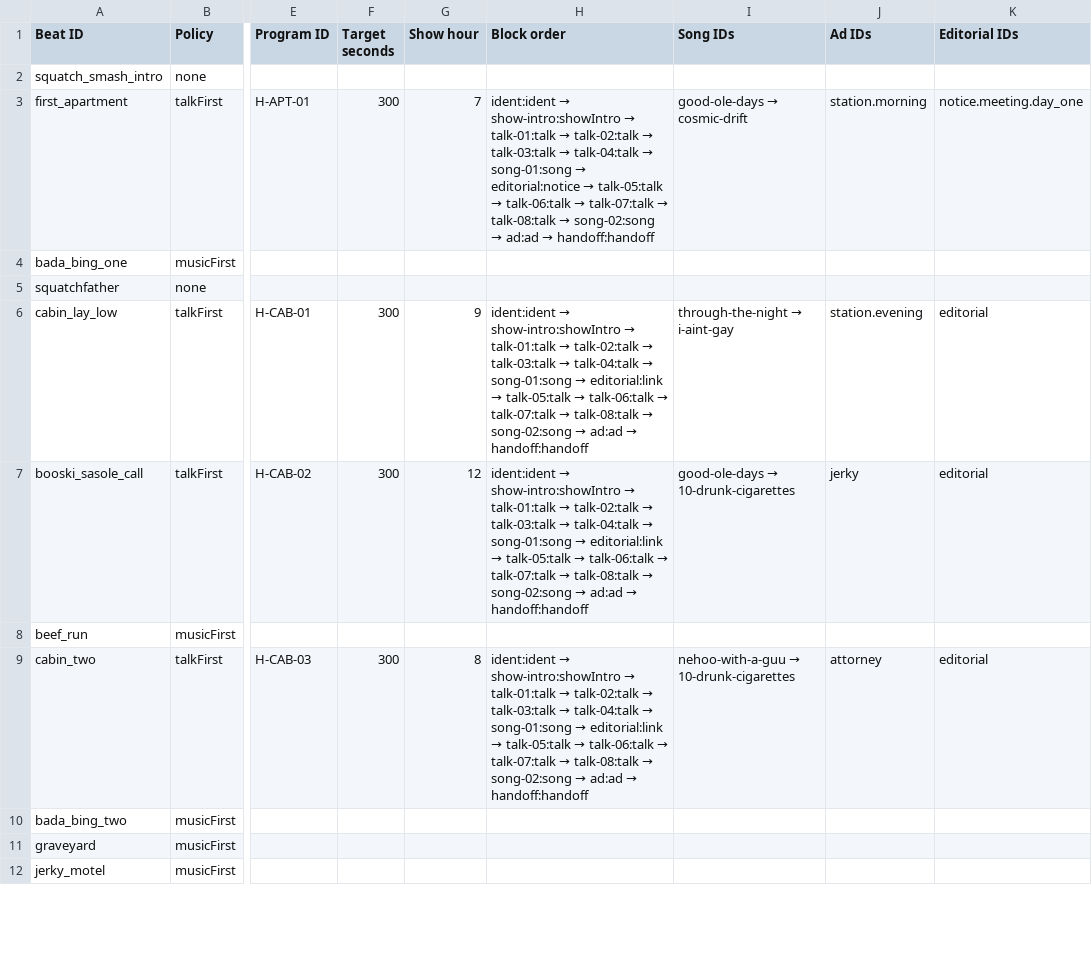
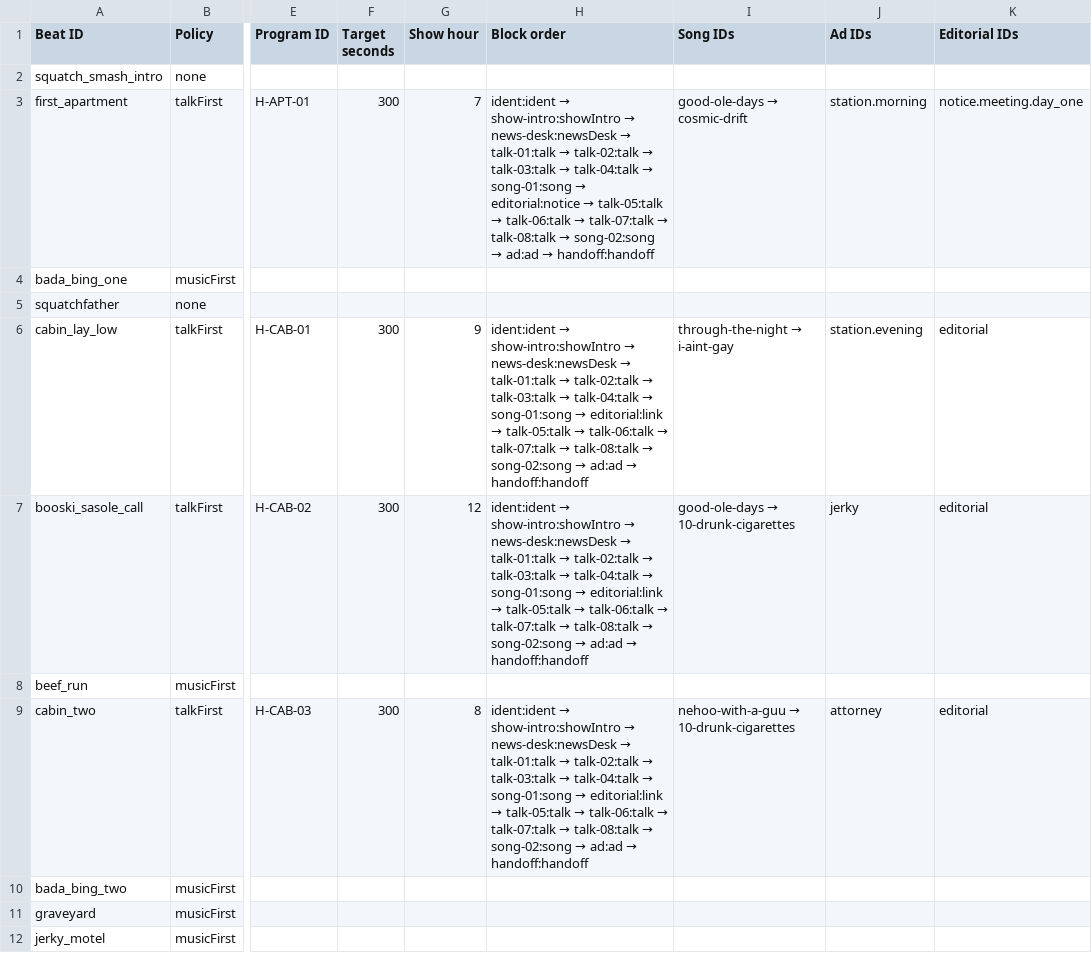
Before and after one commit to LouSputthole/SquatchSmash, a CSV file: docs/audits/radio/radio-program.csv, drawn as a sheet; only a part is shown, gaps mark what is left out; the diff covers the shown part only; the diff names each change by its address in the sheet, - before the commit and + after, or states it on an @@ line.

```diff
--- a/docs/audits/radio/radio-program.csv
+++ b/docs/audits/radio/radio-program.csv
@@ H3 (Block order): …show-intro:showIntro → talk-01:talk →… → …show-intro:showIntro → news-desk:newsDesk → talk-01:talk →… @@
@@ H6:H7 (Block order): …show-intro:showIntro → talk-01:talk →… → …show-intro:showIntro → news-desk:newsDesk → talk-01:talk →… @@
@@ H9 (Block order): …show-intro:showIntro → talk-01:talk →… → …show-intro:showIntro → news-desk:newsDesk → talk-01:talk →… @@
```
Also changed, not shown: 17 edited cells elsewhere in this file, docs/audits/radio/cue-inventory.csv, docs/audits/radio/problems-and-decisions.csv, 7 other files.
